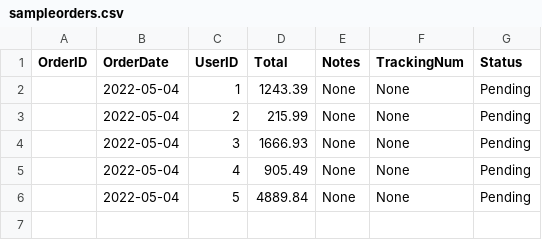
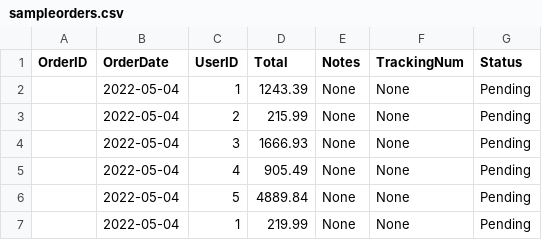
Before and after one commit to 466group2/Group02Project, a CSV file: sql/sampleorders.csv, drawn as a sheet; the diff names each change by its address in the sheet, - before the commit and + after, or states it on an @@ line.

Commit message:
add one more order to the sample table, change existing user checker logic

```diff
--- a/sql/sampleorders.csv
+++ b/sql/sampleorders.csv
+row 7:  | 2022-05-04 | 1 | 219.99 | None | None | Pending
```
Also changed, not shown: sql/sampledetails.csv, 2 other files.
